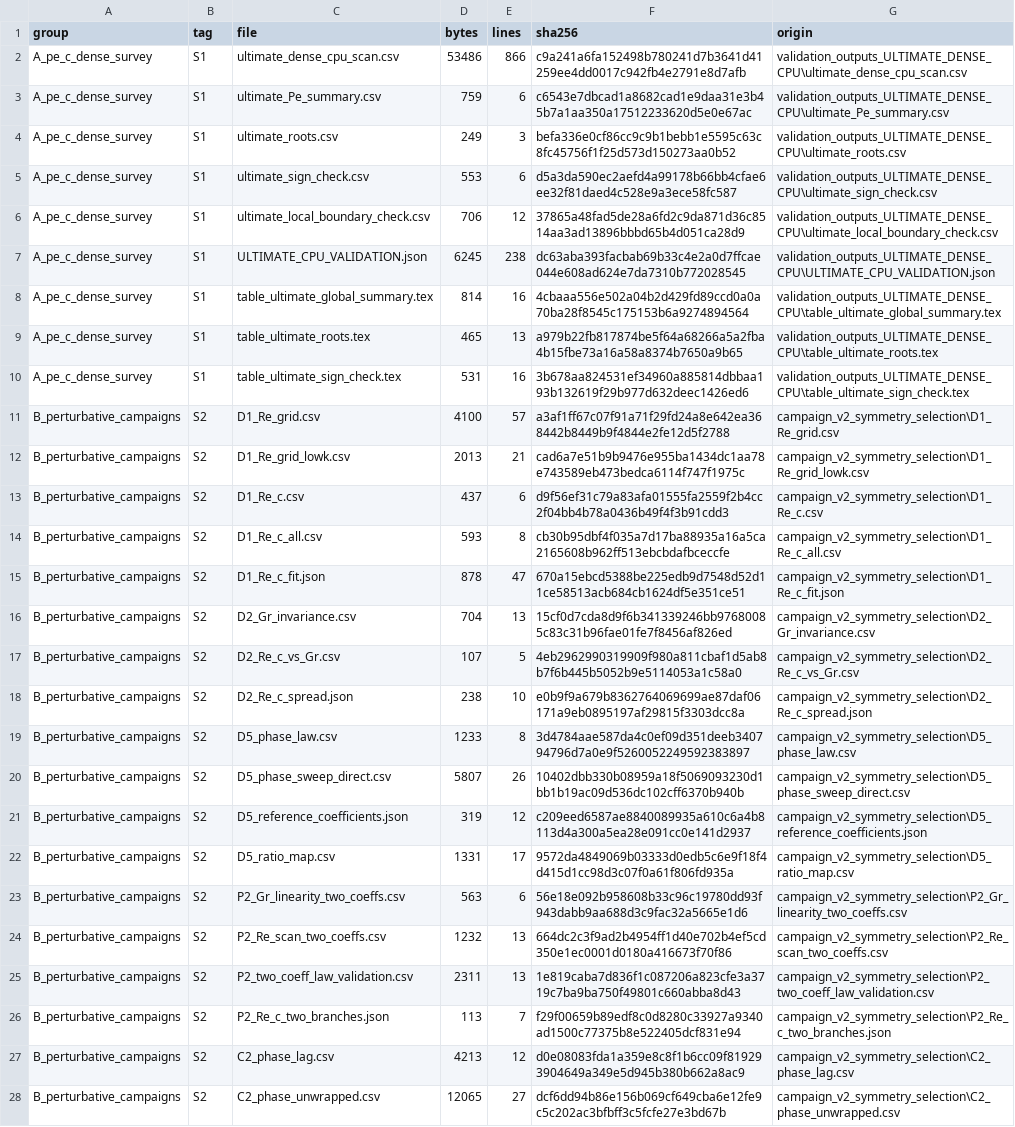
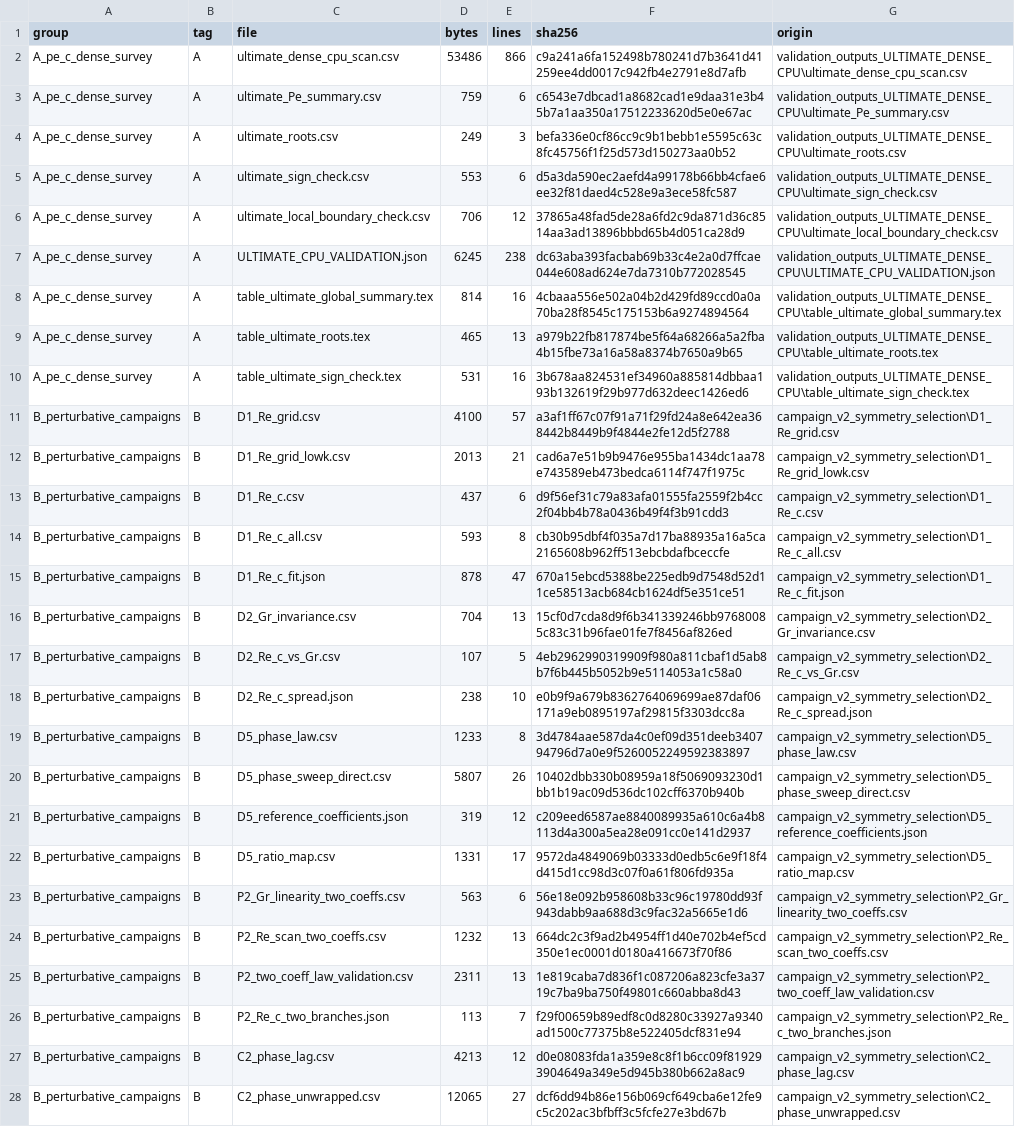
Before and after one commit to Ahmedalgeria778/symmetry_selected_thermal_pumping, a CSV file: supplementary_material/MANIFEST.csv, drawn as a sheet; only a part is shown; the diff covers the shown part only; the diff names each change by its address in the sheet, - before the commit and + after, or states it on an @@ line.

Commit message:
Split the paper into the main manuscript and an S-numbered supplement
The 56-page single file becomes a 42-page main text and an 18-page
supplementary document: the eight derivations, the kernel construction, the
two-dimensional physical exposition and the supporting floats move to the
supplement, and each of the 21 floats there is cited and discussed from the
main text through xr, so the two documents cannot silently disagree.

Wide tabulars and the author block are resized, which removes the last
overfull boxes; the build, notation and duplication gates now read both
documents as one corpus and the build gate enforces a 45-page ceiling on the
main text. The documented compile order alternates the two sources because
xr resolves in both directions, verified by a clean scratch build.

The three solver scripts move into the repository root so the supplementary
data package regenerates to its 64 files from the deposit alone.

```diff
--- a/supplementary_material/MANIFEST.csv
+++ b/supplementary_material/MANIFEST.csv
-B2:B10 (tag): S1
+B2:B10 (tag): A
-B11:B28 (tag): S2
+B11:B28 (tag): B
```
Also changed, not shown: 49 edited cells elsewhere in this file, 19 other files.
